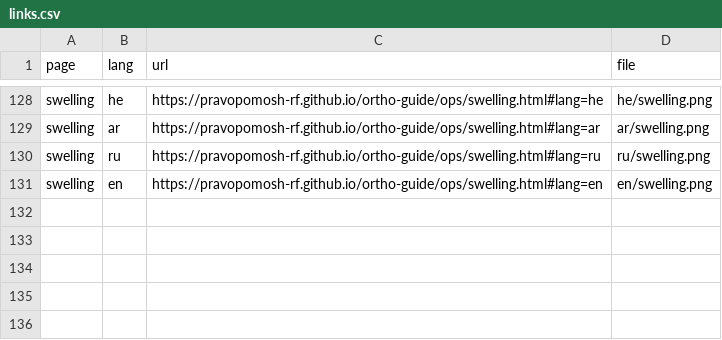
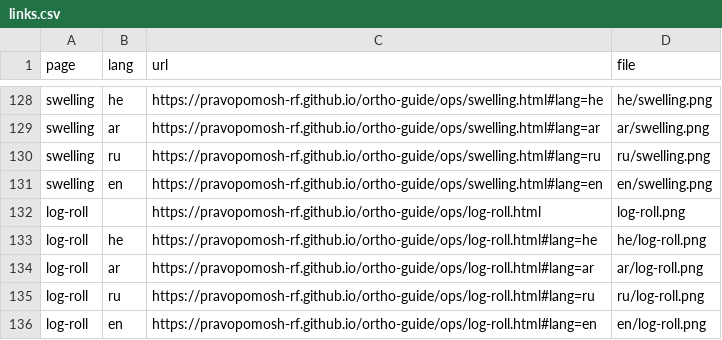
Before and after one commit to pravopomosh-rf/ortho-guide, a CSV file: qr/links.csv, drawn as a sheet; only a part is shown, gaps mark what is left out; the diff names each change by its address in the sheet, - before the commit and + after, or states it on an @@ line.

```diff
--- a/qr/links.csv
+++ b/qr/links.csv
+row 132: log-roll |  | https://pravopomosh-rf.github.io/ortho-guide/ops/log-roll.html | log-roll.png
+row 133: log-roll | he | https://pravopomosh-rf.github.io/ortho-guide/ops/log-roll.html#lang=he | he/log-roll.png
+row 134: log-roll | ar | https://pravopomosh-rf.github.io/ortho-guide/ops/log-roll.html#lang=ar | ar/log-roll.png
+row 135: log-roll | ru | https://pravopomosh-rf.github.io/ortho-guide/ops/log-roll.html#lang=ru | ru/log-roll.png
+row 136: log-roll | en | https://pravopomosh-rf.github.io/ortho-guide/ops/log-roll.html#lang=en | en/log-roll.png
```
Also changed, not shown: 9 other files.
